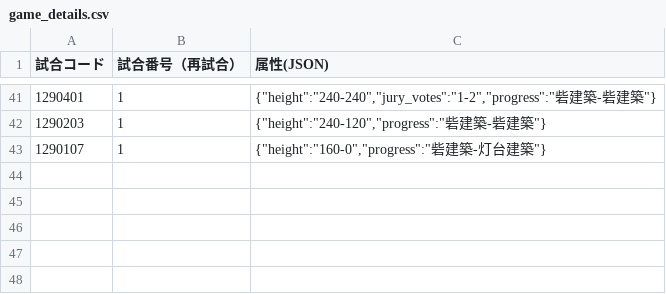
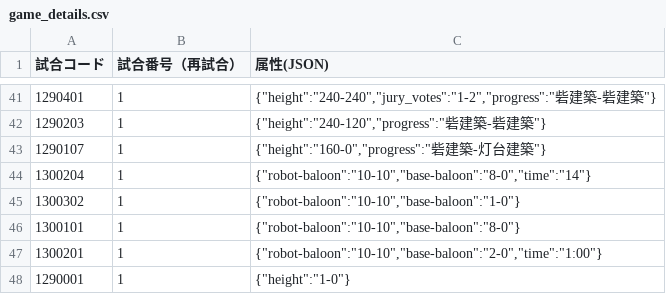
Before and after one commit to kosen-robocon-db/kosen-robocon-db, a CSV file: db/seeds/csv/game_details.csv, drawn as a sheet; only a part is shown, gaps mark what is left out.

Commit message:
update: 本番DBの情報から直接フィードバック更新

```diff
--- a/db/seeds/csv/game_details.csv
+++ b/db/seeds/csv/game_details.csv
@@ -43 +43,6 @@
 "1290107","1","{""height"":""160-0"",""progress"":""砦建築-灯台建築""}"
+"1300204","1","{""robot-baloon"":""10-10"",""base-baloon"":""8-0"",""time"":""14""}"
+"1300302","1","{""robot-baloon"":""10-10"",""base-baloon"":""1-0""}"
+"1300101","1","{""robot-baloon"":""10-10"",""base-baloon"":""8-0""}"
+"1300201","1","{""robot-baloon"":""10-10"",""base-baloon"":""2-0"",""time"":""1:00""}"
+"1290001","1","{""height"":""1-0""}"
```
